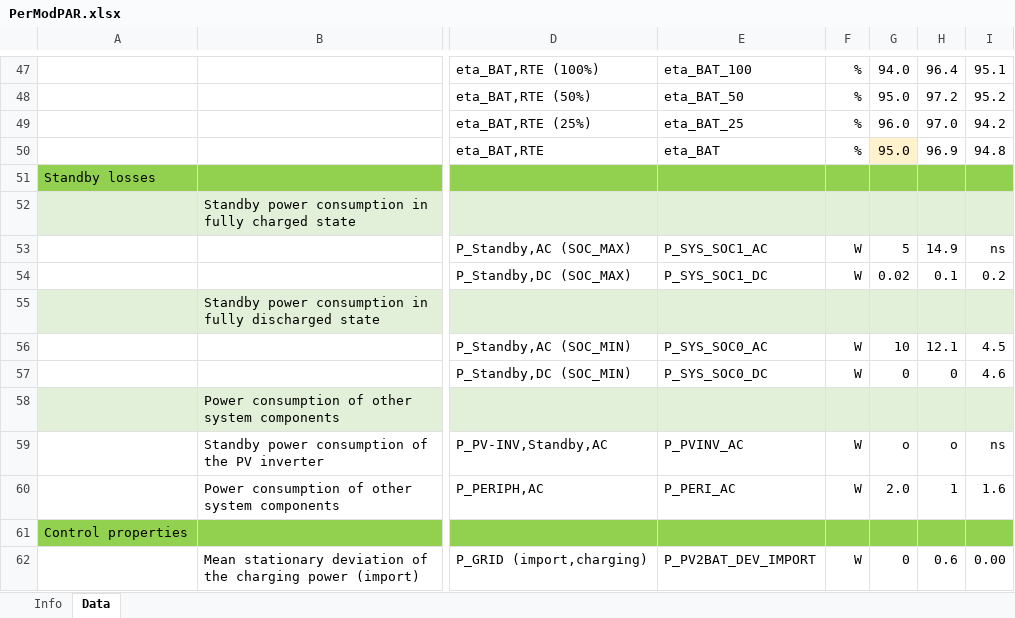
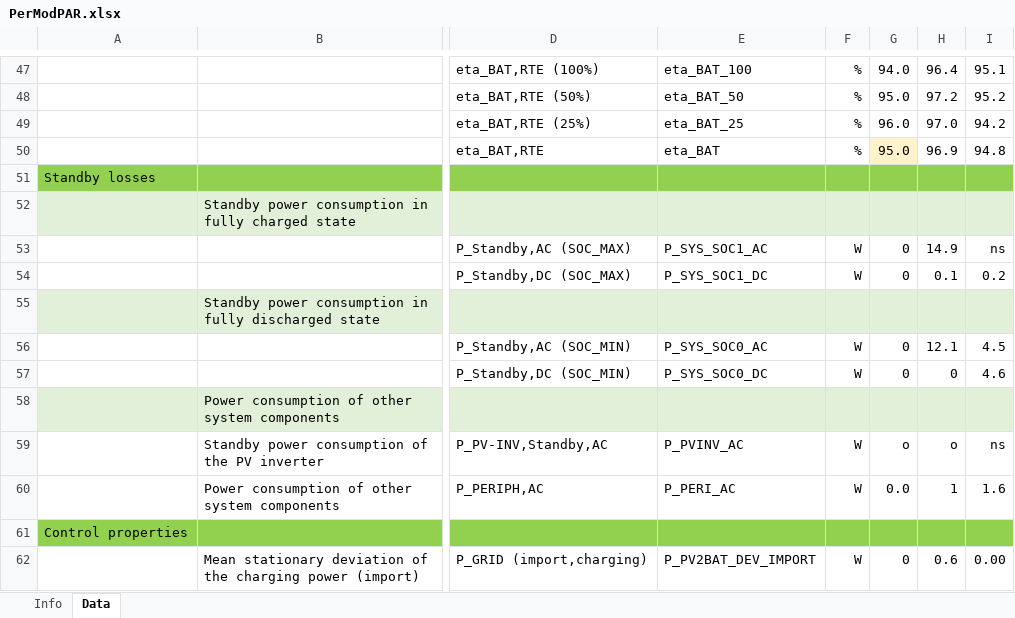
Before and after one commit to FZJ-IEK3-VSA/bslib, an Excel workbook: input/PerModPAR.xlsx, sheet Data, drawn as a sheet; only a part is shown, gaps mark what is left out; values as stored, in another font and other column widths than the file's, no borders; charts and pictures not drawn; the diff names each change by its address in the sheet, - before the commit and + after, or states it on an @@ line.

```diff
--- a/input/PerModPAR.xlsx (sheet Data)
+++ b/input/PerModPAR.xlsx (sheet Data)
-G53: 5
+G53: 0
-G54: 0.02
+G54: 0
-G56: 10
+G56: 0
-G60: 2.0
+G60: 0.0
```
Also changed, not shown: charts or pictures, 2 other files.
